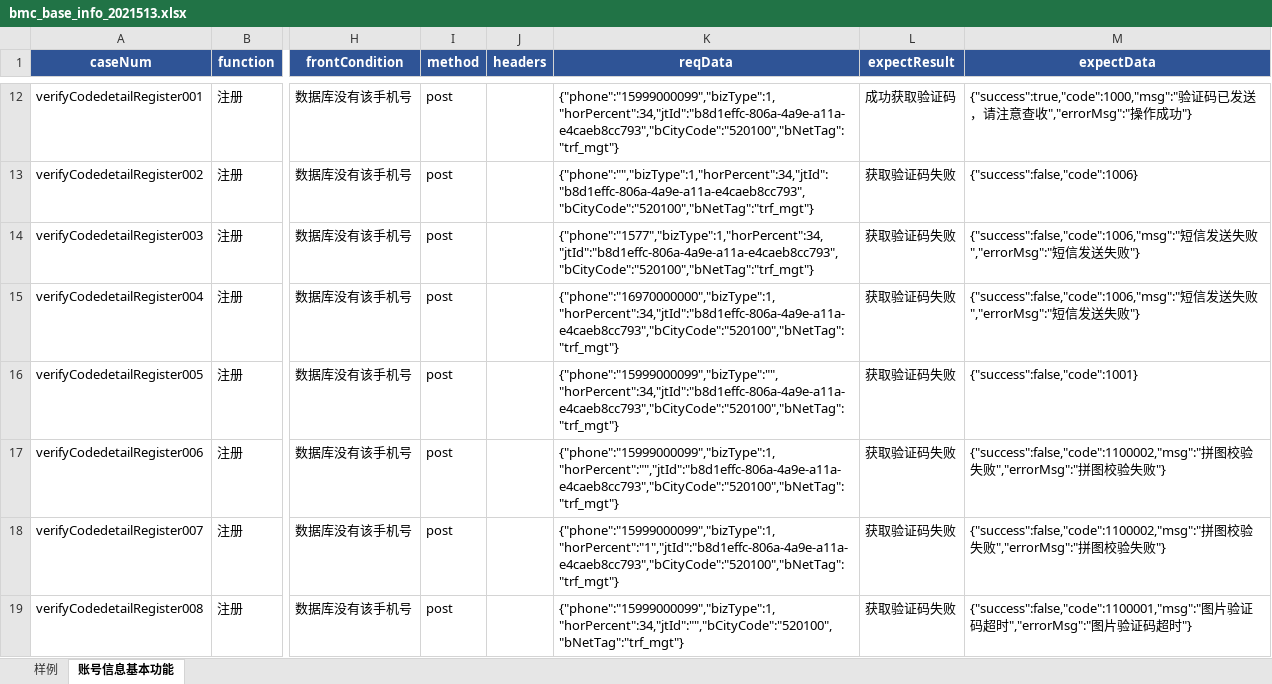
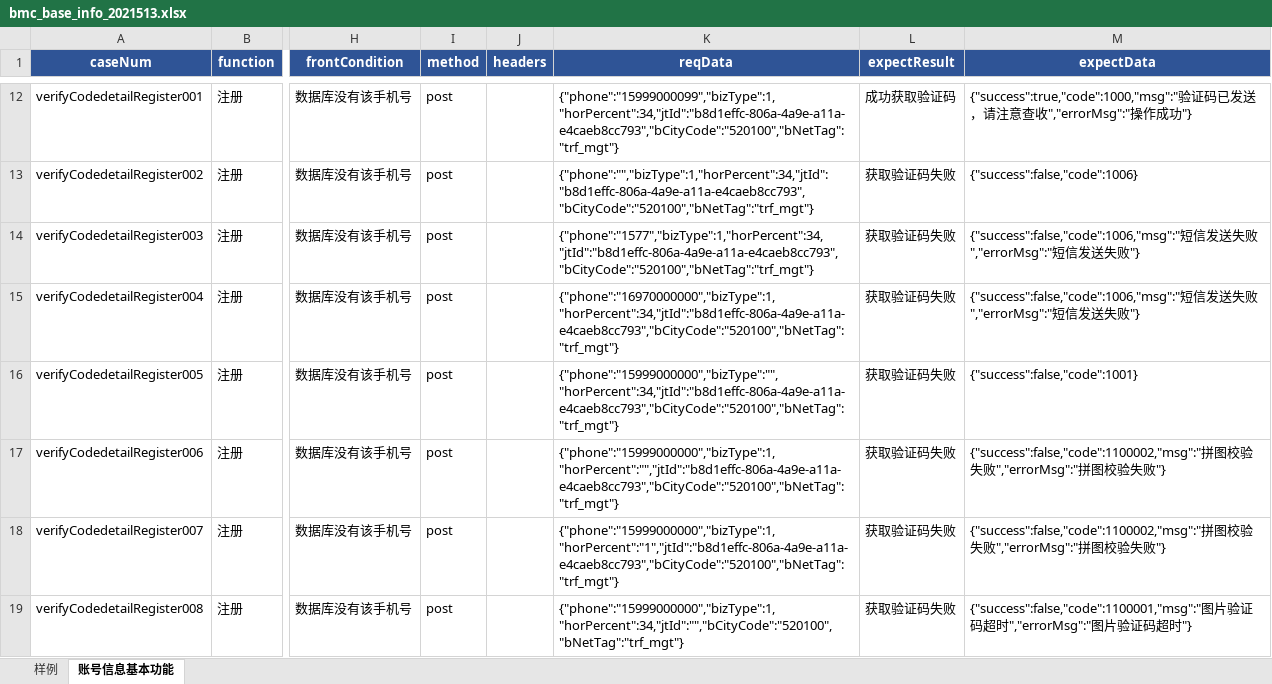
Before and after one commit to wuqi2019/InterfaceAutoTest, an Excel workbook: test_case_data/bmc/bmc_base_info_2021513.xlsx, sheet 账号信息基本功能, drawn as a sheet; only a part is shown, gaps mark what is left out; values as stored, in another font and other column widths than the file's, no borders; the diff covers the shown part only; the diff names each change by its address in the sheet, - before the commit and + after, or states it on an @@ line.

```diff
--- a/test_case_data/bmc/bmc_base_info_2021513.xlsx (sheet 账号信息基本功能)
+++ b/test_case_data/bmc/bmc_base_info_2021513.xlsx (sheet 账号信息基本功能)
-K16 (reqData): {"phone":"15999000099","bizType":"","horPercent":34,"jtId":"b8d1effc-806a-4a9e-a11a-e4caeb8cc793","bCityCode":"520100","bNetTag":"trf_mgt"}
+K16 (reqData): {"phone":"15999000000","bizType":"","horPercent":34,"jtId":"b8d1effc-806a-4a9e-a11a-e4caeb8cc793","bCityCode":"520100","bNetTag":"trf_mgt"}
-K17 (reqData): {"phone":"15999000099","bizType":1,"horPercent":"","jtId":"b8d1effc-806a-4a9e-a11a-e4caeb8cc793","bCityCode":"520100","bNetTag":"trf_mgt"}
+K17 (reqData): {"phone":"15999000000","bizType":1,"horPercent":"","jtId":"b8d1effc-806a-4a9e-a11a-e4caeb8cc793","bCityCode":"520100","bNetTag":"trf_mgt"}
-K18 (reqData): {"phone":"15999000099","bizType":1,"horPercent":"1","jtId":"b8d1effc-806a-4a9e-a11a-e4caeb8cc793","bCityCode":"520100","bNetTag":"trf_mgt"}
+K18 (reqData): {"phone":"15999000000","bizType":1,"horPercent":"1","jtId":"b8d1effc-806a-4a9e-a11a-e4caeb8cc793","bCityCode":"520100","bNetTag":"trf_mgt"}
-K19 (reqData): {"phone":"15999000099","bizType":1,"horPercent":34,"jtId":"","bCityCode":"520100","bNetTag":"trf_mgt"}
+K19 (reqData): {"phone":"15999000000","bizType":1,"horPercent":34,"jtId":"","bCityCode":"520100","bNetTag":"trf_mgt"}
```
Also changed, not shown: 7 edited cells elsewhere in this sheet, 5 other files.
